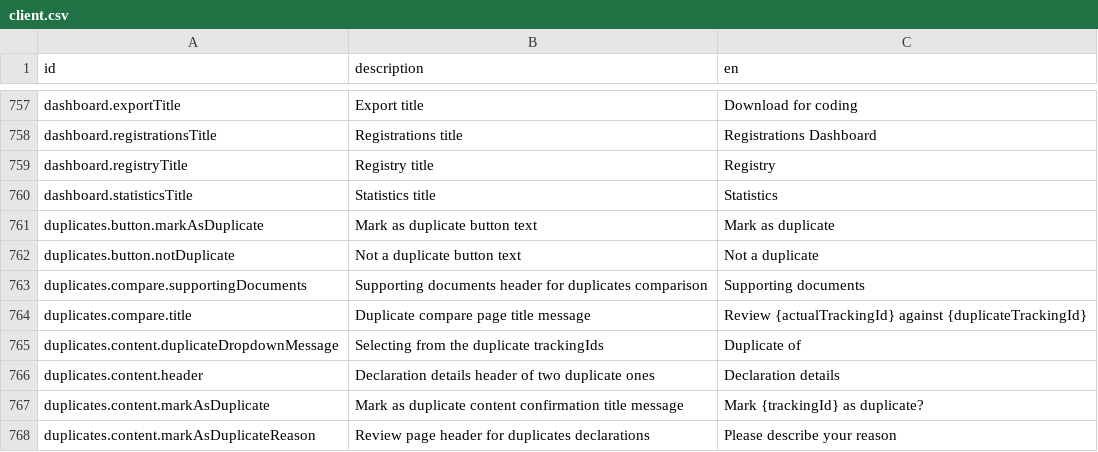
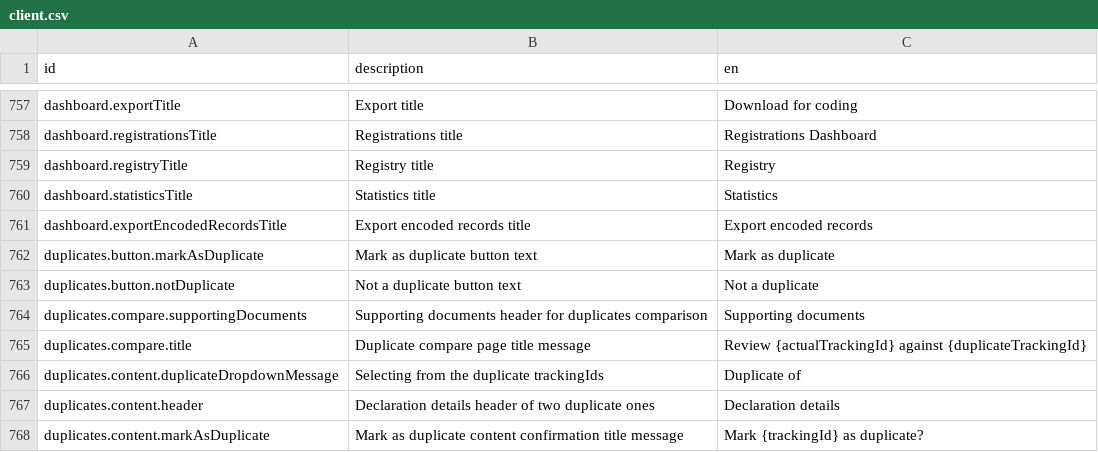
Before and after one commit to opencrvs/spc-cod-portal, a CSV file: src/translations/client.csv, drawn as a sheet; only a part is shown, gaps mark what is left out; the shorter side is filled out with more unchanged rows; the diff names each change by its address in the sheet, - before the commit and + after, or states it on an @@ line.

Commit message:
Ocrvs 13356 - Download full data for all encoded records filtered by country and time range (#162)
* Create metabase dashboard for downloading encoded data

* Add permissions to read new dashboard for coding and senior coding officer

```diff
--- a/src/translations/client.csv
+++ b/src/translations/client.csv
+row 761: dashboard.exportEncodedRecordsTitle | Export encoded records title | Export encoded records
```
Also changed, not shown: 4 other files.
